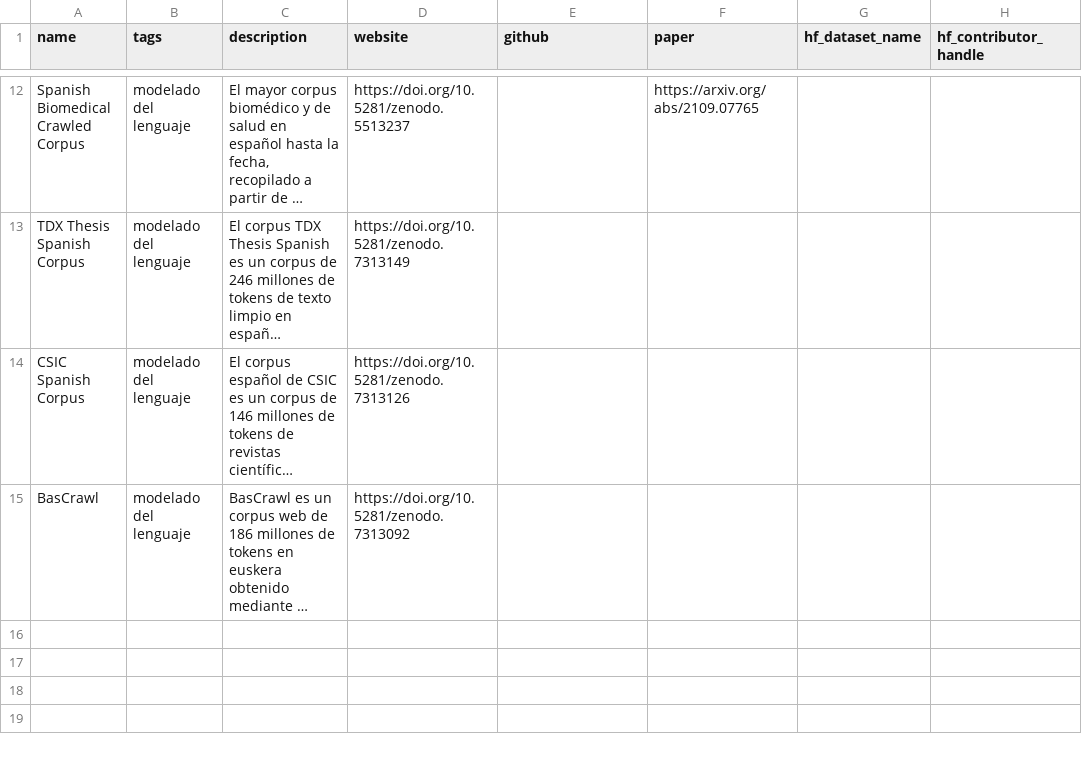
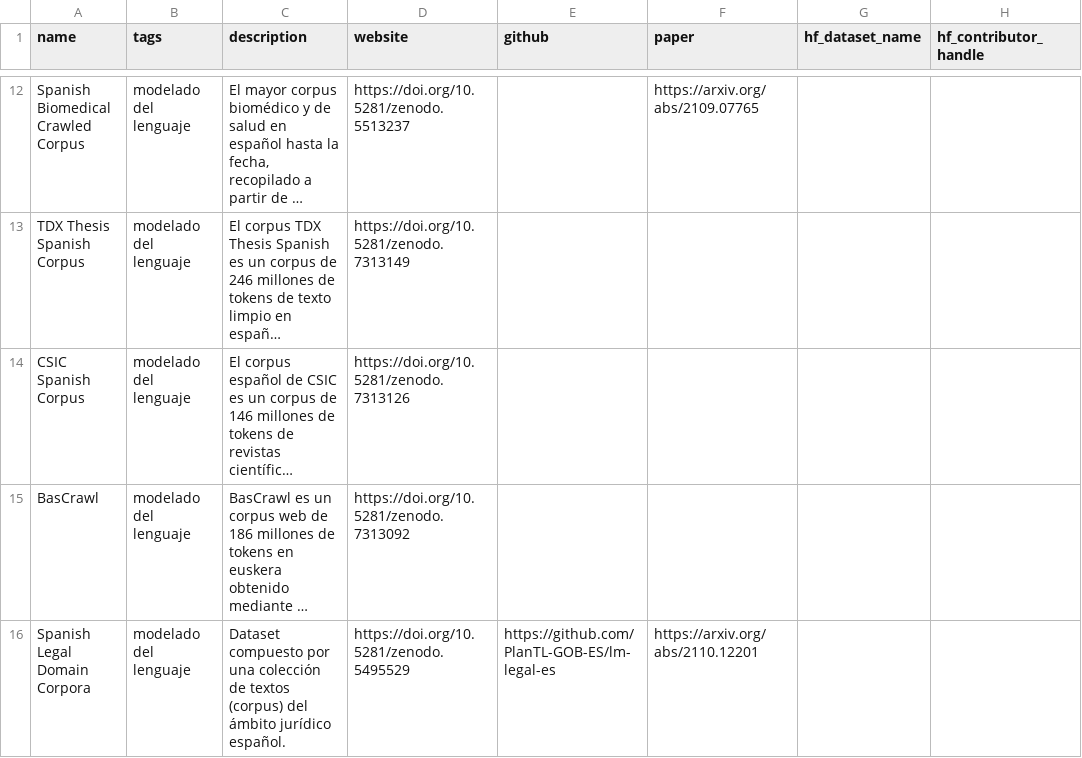
Before and after one commit to somosnlp/recursos, a CSV file: datasets.csv, drawn as a sheet; only a part is shown, gaps mark what is left out; long unchanged cells end in …; the diff names each change by its address in the sheet, - before the commit and + after, or states it on an @@ line.

Commit message:
content: add dataset to list

```diff
--- a/datasets.csv
+++ b/datasets.csv
+row 16: Spanish Legal Domain Corpora | modelado del lenguaje | Dataset compuesto por una colección de textos (corpus) del ámbito jurídico español. | https://doi.org/10.5281/zenodo.5495529 | https://github.com/PlanTL-GOB-ES/lm-legal-es | https://arxiv.org/abs/2110.12201
```
